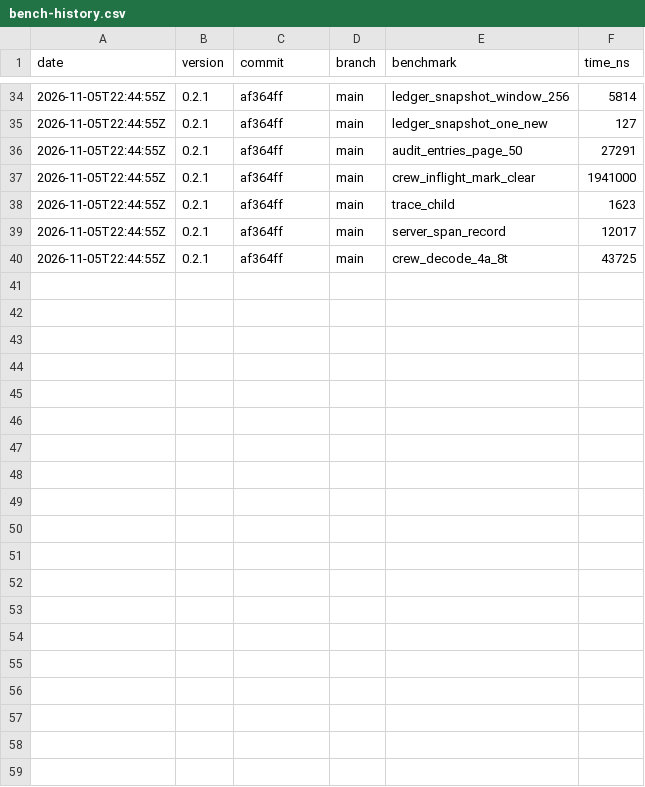
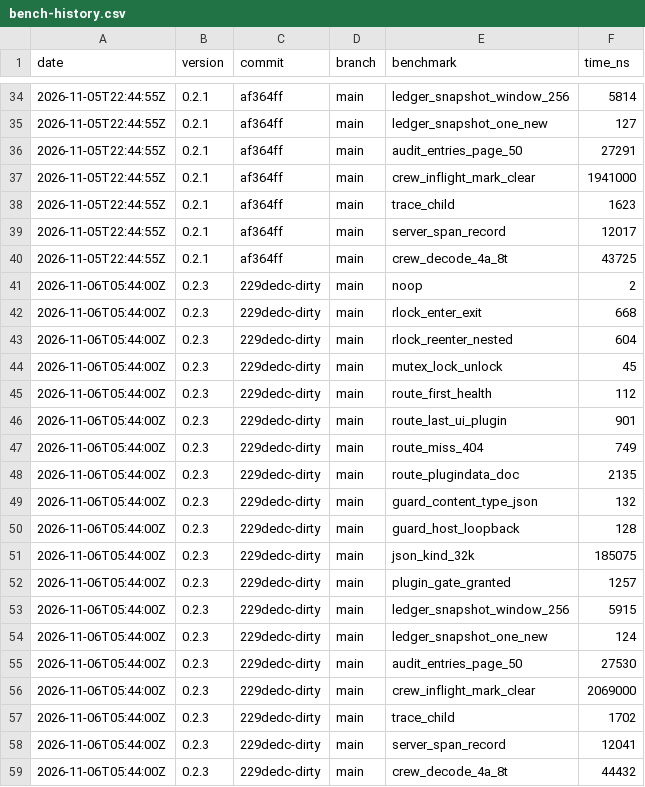
Before and after one commit to MacCracken/agnostic, a CSV file: bench-history.csv, drawn as a sheet; only a part is shown, gaps mark what is left out; the diff covers the shown part only; the diff names each change by its address in the sheet, - before the commit and + after, or states it on an @@ line.

```diff
--- a/bench-history.csv
+++ b/bench-history.csv
+row 41: 2026-11-06T05:44:00Z | 0.2.3 | 229dedc-dirty | main | noop | 2
+row 42: 2026-11-06T05:44:00Z | 0.2.3 | 229dedc-dirty | main | rlock_enter_exit | 668
+row 43: 2026-11-06T05:44:00Z | 0.2.3 | 229dedc-dirty | main | rlock_reenter_nested | 604
+row 44: 2026-11-06T05:44:00Z | 0.2.3 | 229dedc-dirty | main | mutex_lock_unlock | 45
+row 45: 2026-11-06T05:44:00Z | 0.2.3 | 229dedc-dirty | main | route_first_health | 112
+row 46: 2026-11-06T05:44:00Z | 0.2.3 | 229dedc-dirty | main | route_last_ui_plugin | 901
+row 47: 2026-11-06T05:44:00Z | 0.2.3 | 229dedc-dirty | main | route_miss_404 | 749
+row 48: 2026-11-06T05:44:00Z | 0.2.3 | 229dedc-dirty | main | route_plugindata_doc | 2135
+row 49: 2026-11-06T05:44:00Z | 0.2.3 | 229dedc-dirty | main | guard_content_type_json | 132
+row 50: 2026-11-06T05:44:00Z | 0.2.3 | 229dedc-dirty | main | guard_host_loopback | 128
+row 51: 2026-11-06T05:44:00Z | 0.2.3 | 229dedc-dirty | main | json_kind_32k | 185075
+row 52: 2026-11-06T05:44:00Z | 0.2.3 | 229dedc-dirty | main | plugin_gate_granted | 1257
+row 53: 2026-11-06T05:44:00Z | 0.2.3 | 229dedc-dirty | main | ledger_snapshot_window_256 | 5915
+row 54: 2026-11-06T05:44:00Z | 0.2.3 | 229dedc-dirty | main | ledger_snapshot_one_new | 124
+row 55: 2026-11-06T05:44:00Z | 0.2.3 | 229dedc-dirty | main | audit_entries_page_50 | 27530
+row 56: 2026-11-06T05:44:00Z | 0.2.3 | 229dedc-dirty | main | crew_inflight_mark_clear | 2069000
+row 57: 2026-11-06T05:44:00Z | 0.2.3 | 229dedc-dirty | main | trace_child | 1702
+row 58: 2026-11-06T05:44:00Z | 0.2.3 | 229dedc-dirty | main | server_span_record | 12041
+row 59: 2026-11-06T05:44:00Z | 0.2.3 | 229dedc-dirty | main | crew_decode_4a_8t | 44432
```
Also changed, not shown: 10 added rows elsewhere in this file, 14 other files.
